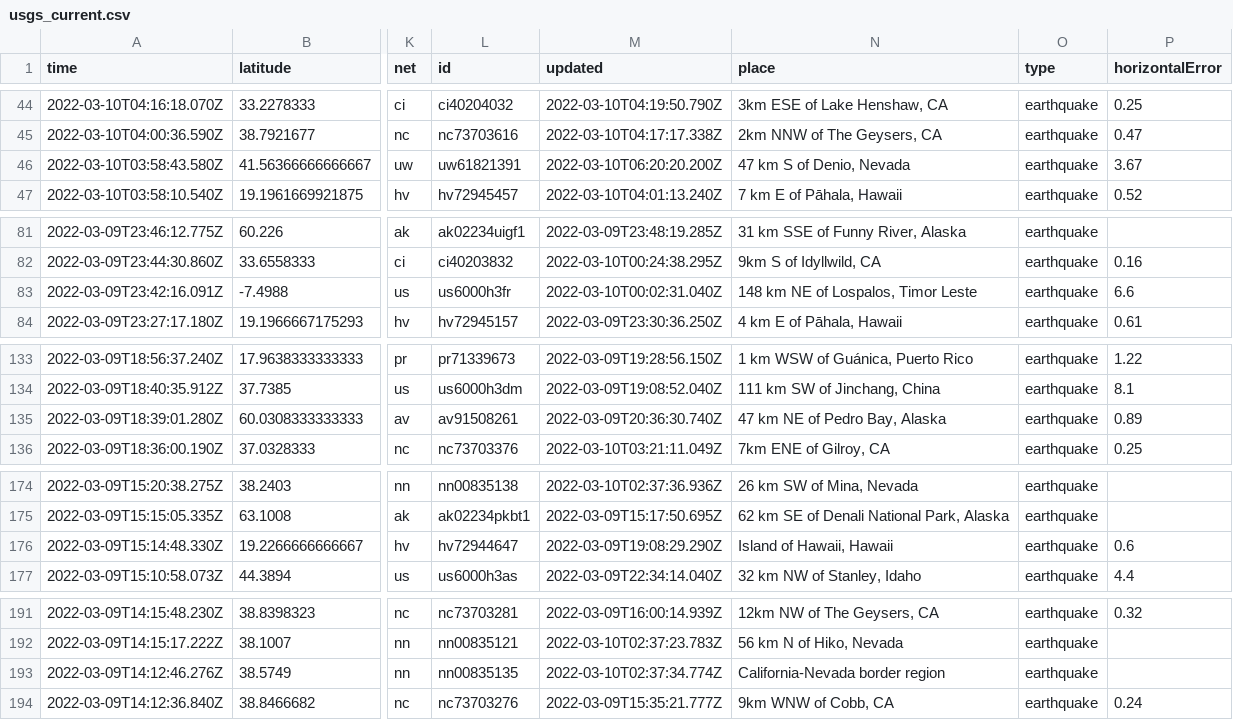
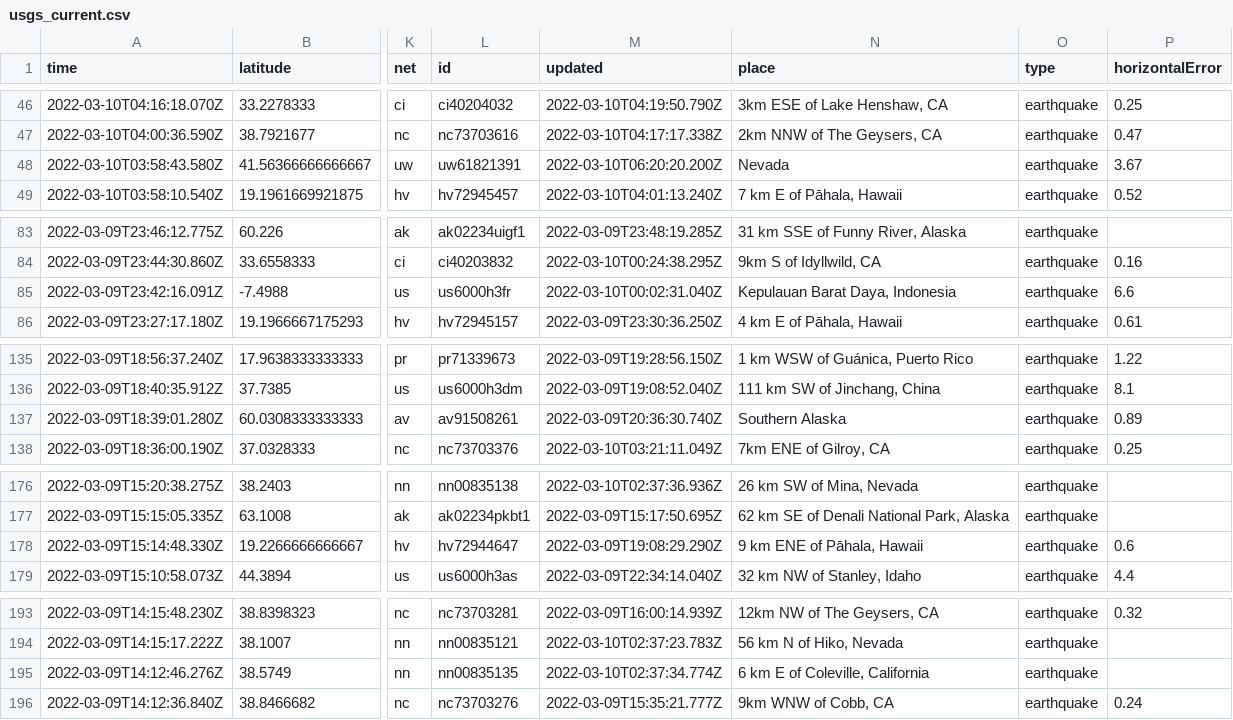
Before and after one commit to profrobwells/nicar22-github-actions, a CSV file: usgs_current.csv, drawn as a sheet; only a part is shown, gaps mark what is left out; addresses are those after the commit; the diff covers the shown part only; the diff names each change by its address in the sheet, - before the commit and + after, or states it on an @@ line.

```diff
--- a/usgs_current.csv
+++ b/usgs_current.csv
-N48 (place): 47 km S of Denio, Nevada
+N48 (place): Nevada
-N85 (place): 148 km NE of Lospalos, Timor Leste
+N85 (place): Kepulauan Barat Daya, Indonesia
-N137 (place): 47 km NE of Pedro Bay, Alaska
+N137 (place): Southern Alaska
-N178 (place): Island of Hawaii, Hawaii
+N178 (place): 9 km ENE of Pāhala, Hawaii
-N195 (place): California-Nevada border region
+N195 (place): 6 km E of Coleville, California
```
Also changed, not shown: 2 added rows, 1 removed row and 7 edited cells elsewhere in this file, usgs_main.csv.
